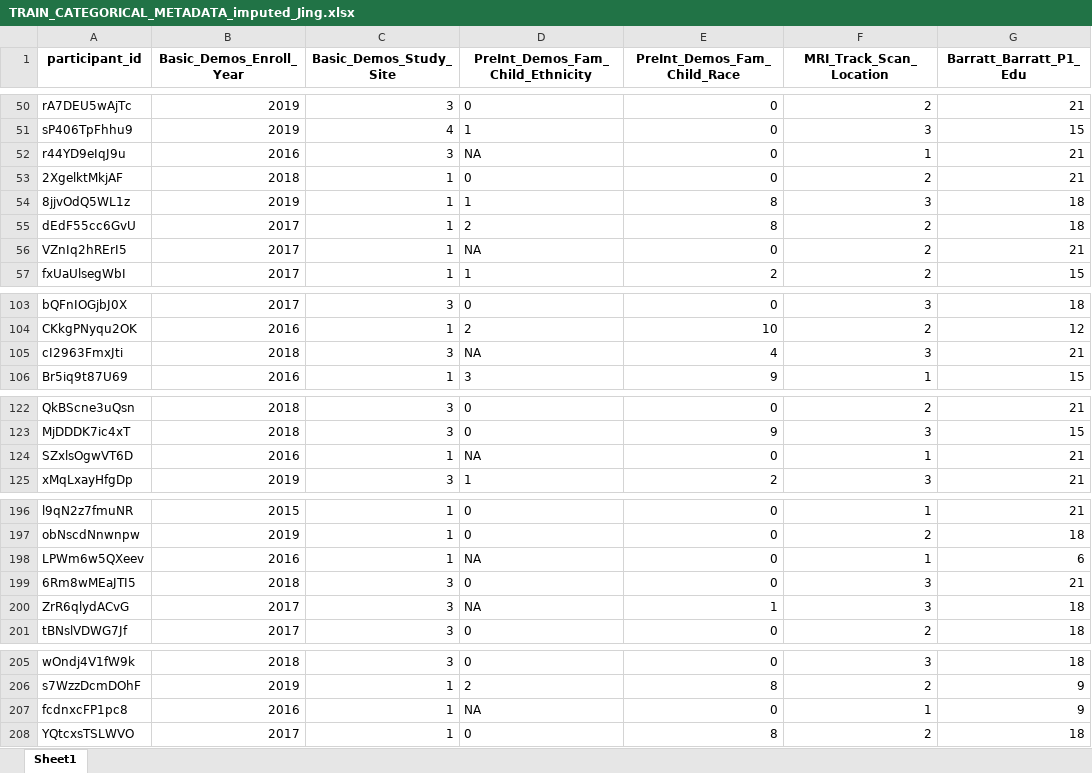
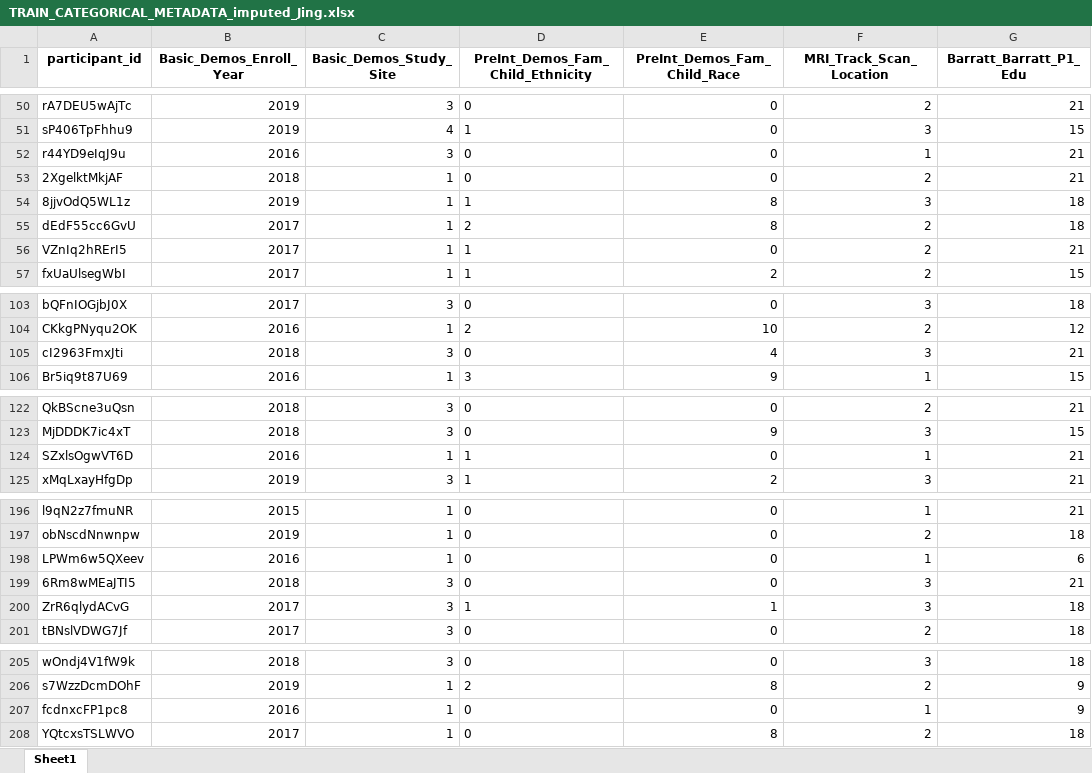
Before and after one commit to jchen0000/widsdatathon2025, an Excel workbook: data/train/TRAIN_CATEGORICAL_METADATA_imputed_Jing.xlsx, sheet Sheet1, drawn as a sheet; only a part is shown, gaps mark what is left out; values as stored, in another font and other column widths than the file's, no borders; the diff covers the shown part only; the diff names each change by its address in the sheet, - before the commit and + after, or states it on an @@ line.

```diff
--- a/data/train/TRAIN_CATEGORICAL_METADATA_imputed_Jing.xlsx (sheet Sheet1)
+++ b/data/train/TRAIN_CATEGORICAL_METADATA_imputed_Jing.xlsx (sheet Sheet1)
-D52 (PreInt_Demos_Fam_Child_Ethnicity): NA
+D52 (PreInt_Demos_Fam_Child_Ethnicity): 0
-D56 (PreInt_Demos_Fam_Child_Ethnicity): NA
+D56 (PreInt_Demos_Fam_Child_Ethnicity): 1
-D105 (PreInt_Demos_Fam_Child_Ethnicity): NA
+D105 (PreInt_Demos_Fam_Child_Ethnicity): 0
-D124 (PreInt_Demos_Fam_Child_Ethnicity): NA
+D124 (PreInt_Demos_Fam_Child_Ethnicity): 1
-D198 (PreInt_Demos_Fam_Child_Ethnicity): NA
+D198 (PreInt_Demos_Fam_Child_Ethnicity): 0
-D200 (PreInt_Demos_Fam_Child_Ethnicity): NA
+D200 (PreInt_Demos_Fam_Child_Ethnicity): 1
-D207 (PreInt_Demos_Fam_Child_Ethnicity): NA
+D207 (PreInt_Demos_Fam_Child_Ethnicity): 0
```
Also changed, not shown: 4 edited cells elsewhere in this sheet, 1 other file.
